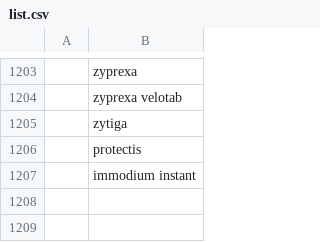
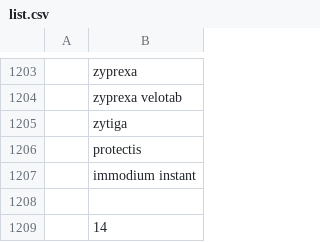
Before and after one commit to MauroDruwel/Smart-Medicin-Faire-pictures, a CSV file: list.csv, drawn as a sheet; only a part is shown, gaps mark what is left out.

Commit message:
commit

```diff
--- a/list.csv
+++ b/list.csv
@@ -1207 +1207,3 @@
 ;immodium instant
+
+;14
```
